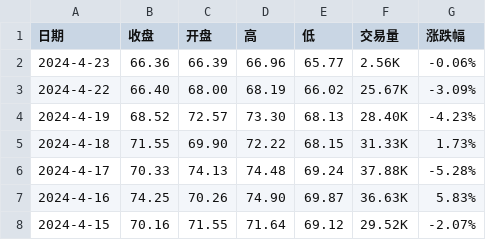
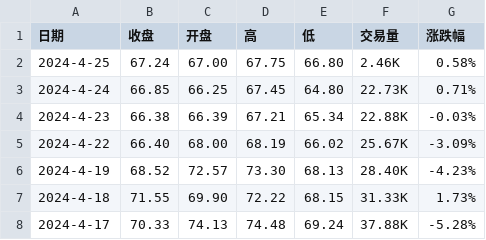
Before and after one commit to huanhuanbass/EUA, a CSV file: European Union Allowance.csv, drawn as a sheet; only a part is shown; the shorter side is filled out with more unchanged rows.

```diff
--- a/European Union Allowance.csv
+++ b/European Union Allowance.csv
@@ -1,3 +1,5 @@
 "日期","收盘","开盘","高","低","交易量","涨跌幅"
-"2024-4-23","66.36","66.39","66.96","65.77","2.56K","-0.06%"
+"2024-4-25","67.24","67.00","67.75","66.80","2.46K","0.58%"
+"2024-4-24","66.85","66.25","67.45","64.80","22.73K","0.71%"
+"2024-4-23","66.38","66.39","67.21","65.34","22.88K","-0.03%"
 "2024-4-22","66.40","68.00","68.19","66.02","25.67K","-3.09%"
```
Also changed, not shown: Historical data - EUA Price.csv.
